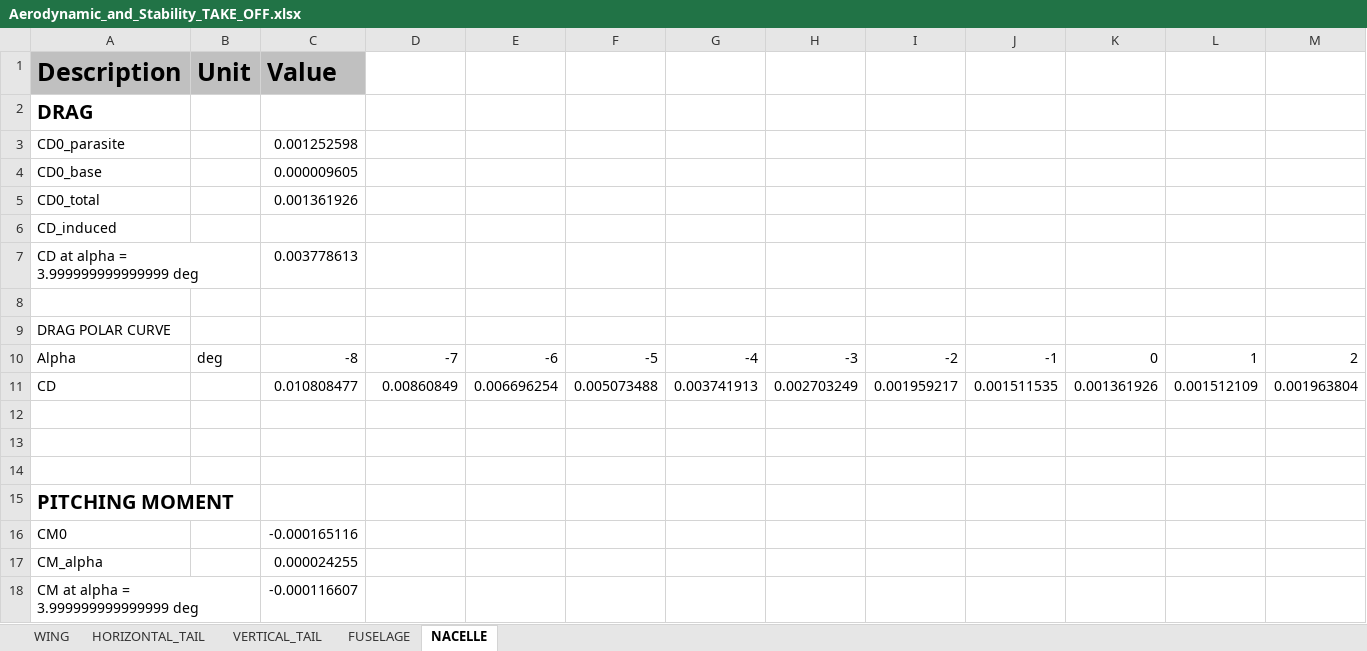
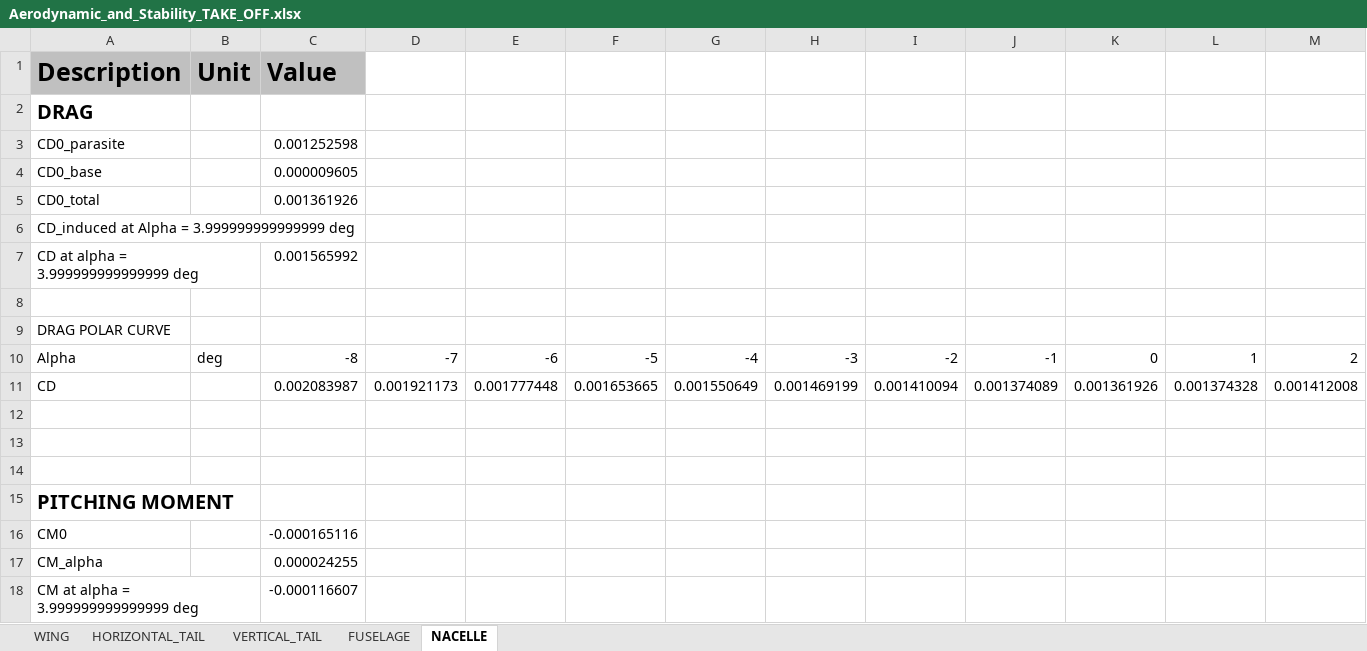
Before and after one commit to QiquWong/jpad, an Excel workbook: JPADSandBox_v2/out/ATR-72/AERODYNAMIC_AND_STABILITY_TAKE_OFF/Aerodynamic_and_Stability_TAKE_OFF.xlsx, sheet NACELLE, drawn as a sheet; only a part is shown; values as stored, in another font and other column widths than the file's, no borders; removed rows and columns are numbered as before the commit, all else as after; rows hold the shown columns only; the diff names each change by its address in the sheet, - before the commit and + after, or states it on an @@ line.

```diff
--- a/JPADSandBox_v2/out/ATR-72/AERODYNAMIC_AND_STABILITY_TAKE_OFF/Aerodynamic_and_Stability_TAKE_OFF.xlsx (sheet NACELLE)
+++ b/JPADSandBox_v2/out/ATR-72/AERODYNAMIC_AND_STABILITY_TAKE_OFF/Aerodynamic_and_Stability_TAKE_OFF.xlsx (sheet NACELLE)
-A6 (Description): CD_induced
+A6 (Description): CD_induced at Alpha = 3.999999999999999 deg
-C7 (Value): 0.003778613
+C7 (Value): 0.001565992
-row 11: CD |  | 0.010808477 | 0.00860849 | 0.006696254 | 0.005073488 | 0.003741913 | 0.002703249 | 0.001959217 | 0.001511535 | 0.001361926 | 0.001512109 | 0.001963804
+row 11: CD |  | 0.002083987 | 0.001921173 | 0.001777448 | 0.001653665 | 0.001550649 | 0.001469199 | 0.001410094 | 0.001374089 | 0.001361926 | 0.001374328 | 0.001412008
```
Also changed, not shown: sheet FUSELAGE, sheet VERTICAL_TAIL, sheet HORIZONTAL_TAIL, sheet WING, JPADSandBox_v2/out/ATR-72/AERODYNAMIC_AND_STABILITY_CRUISE/Aerodynamic_and_Stability_CRUISE.xlsx, 1 other file.
